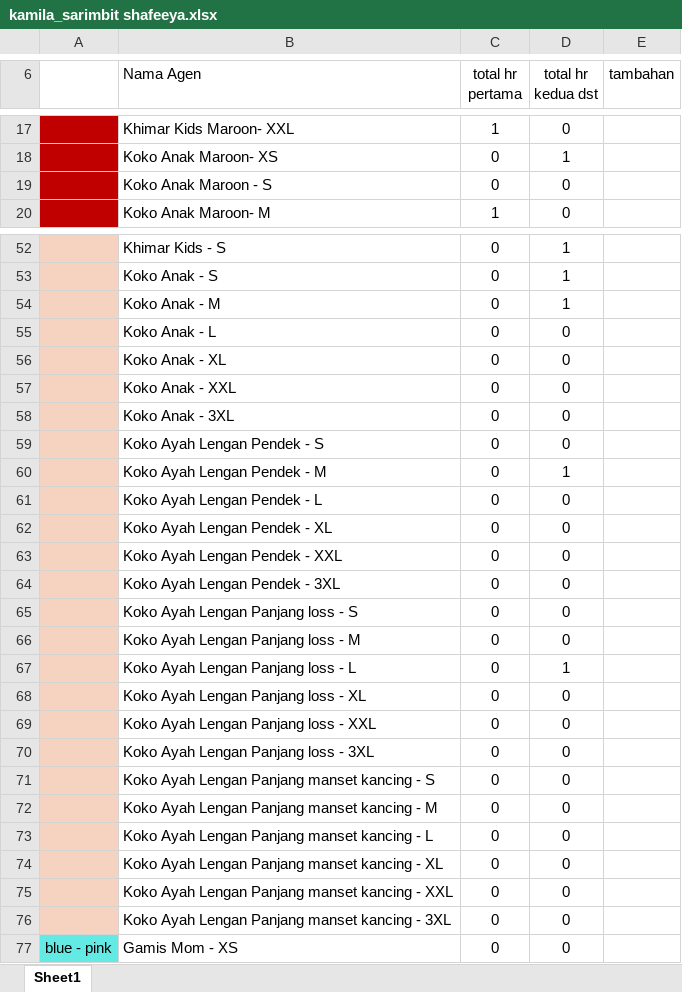
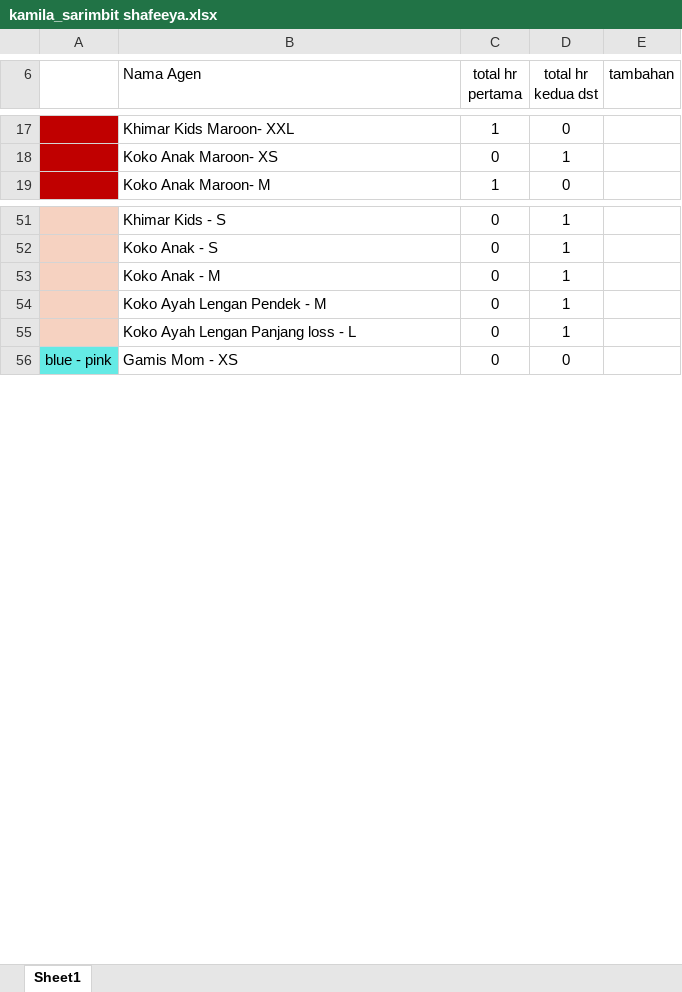
Before and after one commit to asep19/sarimbit-shafeeya, an Excel workbook: kamila_sarimbit shafeeya.xlsx, sheet Sheet1, drawn as a sheet; only a part is shown, gaps mark what is left out; values as stored, in another font and other column widths than the file's, no borders; the diff names each change by its address in the sheet, - before the commit and + after, or states it on an @@ line.

Commit message:
selesai sampai warna pink

```diff
--- a/kamila_sarimbit shafeeya.xlsx (sheet Sheet1)
+++ b/kamila_sarimbit shafeeya.xlsx (sheet Sheet1)
-row 19:  | Koko Anak Maroon - S | 0 | 0
-row 55:  | Koko Anak - L | 0 | 0
-row 56:  | Koko Anak - XL | 0 | 0
-row 57:  | Koko Anak - XXL | 0 | 0
-row 58:  | Koko Anak - 3XL | 0 | 0
-row 59:  | Koko Ayah Lengan Pendek - S | 0 | 0
-row 61:  | Koko Ayah Lengan Pendek - L | 0 | 0
-row 62:  | Koko Ayah Lengan Pendek - XL | 0 | 0
-row 63:  | Koko Ayah Lengan Pendek - XXL | 0 | 0
-row 64:  | Koko Ayah Lengan Pendek - 3XL | 0 | 0
-row 65:  | Koko Ayah Lengan Panjang loss - S | 0 | 0
-row 66:  | Koko Ayah Lengan Panjang loss - M | 0 | 0
-row 68:  | Koko Ayah Lengan Panjang loss - XL | 0 | 0
-row 69:  | Koko Ayah Lengan Panjang loss - XXL | 0 | 0
-row 70:  | Koko Ayah Lengan Panjang loss - 3XL | 0 | 0
-row 71:  | Koko Ayah Lengan Panjang manset kancing - S | 0 | 0
-row 72:  | Koko Ayah Lengan Panjang manset kancing - M | 0 | 0
-row 73:  | Koko Ayah Lengan Panjang manset kancing - L | 0 | 0
-row 74:  | Koko Ayah Lengan Panjang manset kancing - XL | 0 | 0
-row 75:  | Koko Ayah Lengan Panjang manset kancing - XXL | 0 | 0
-row 76:  | Koko Ayah Lengan Panjang manset kancing - 3XL | 0 | 0
```
